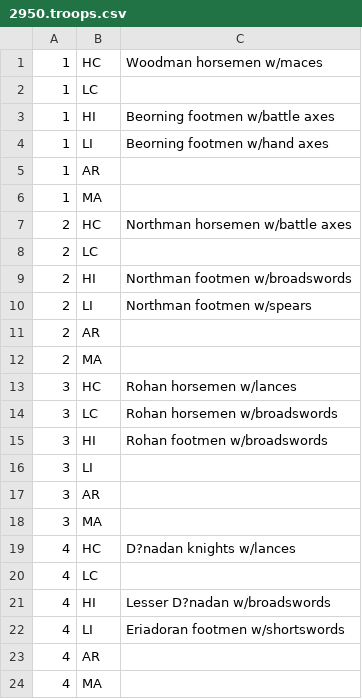
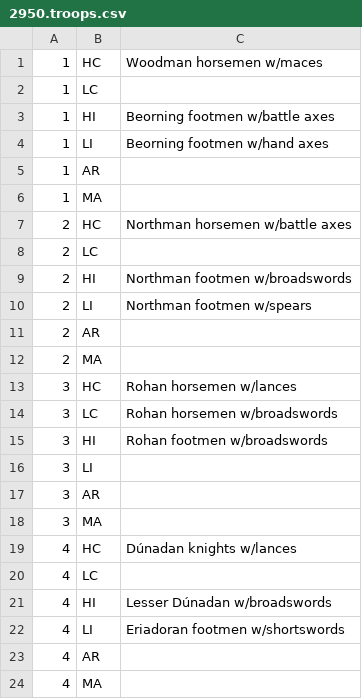
Before and after one commit to JOverseer/joverseer, a CSV file: joverseerjar/resources/metadata/2950.troops.csv, drawn as a sheet; the diff names each change by its address in the sheet, - before the commit and + after, or states it on an @@ line.

```diff
--- a/joverseerjar/resources/metadata/2950.troops.csv
+++ b/joverseerjar/resources/metadata/2950.troops.csv
-C19: D?nadan knights w/lances
+C19: Dúnadan knights w/lances
-C21: Lesser D?nadan w/broadswords
+C21: Lesser Dúnadan w/broadswords
```
Also changed, not shown: joverseerjar/resources/metadata/UW.arties.csv, joverseerjar/resources/metadata/orderEditorData.csv, 2 other files.
